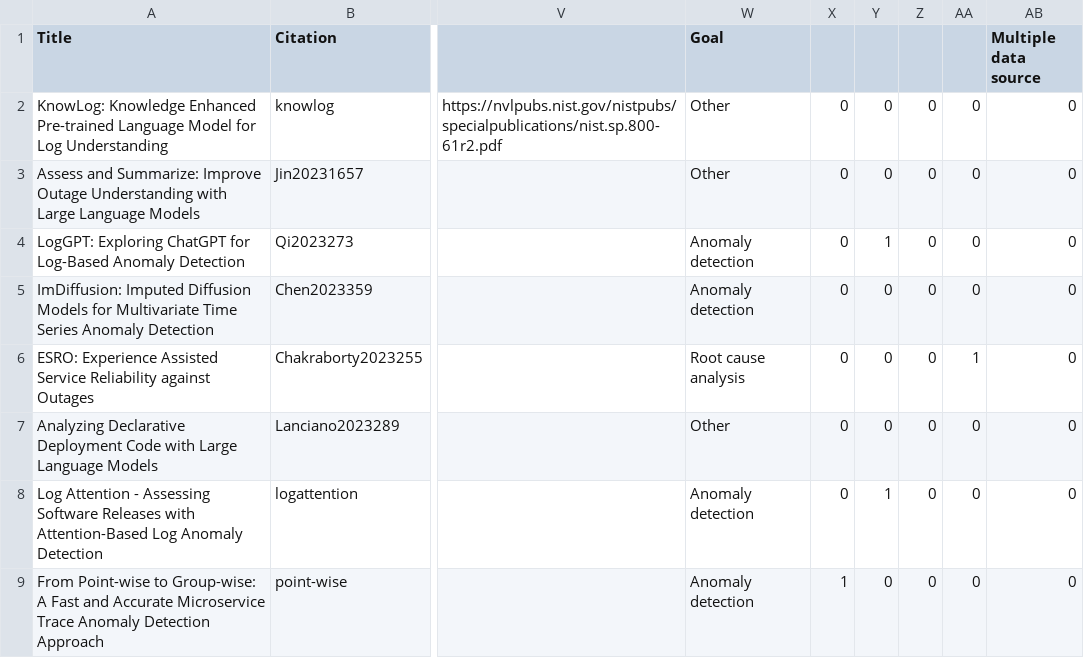
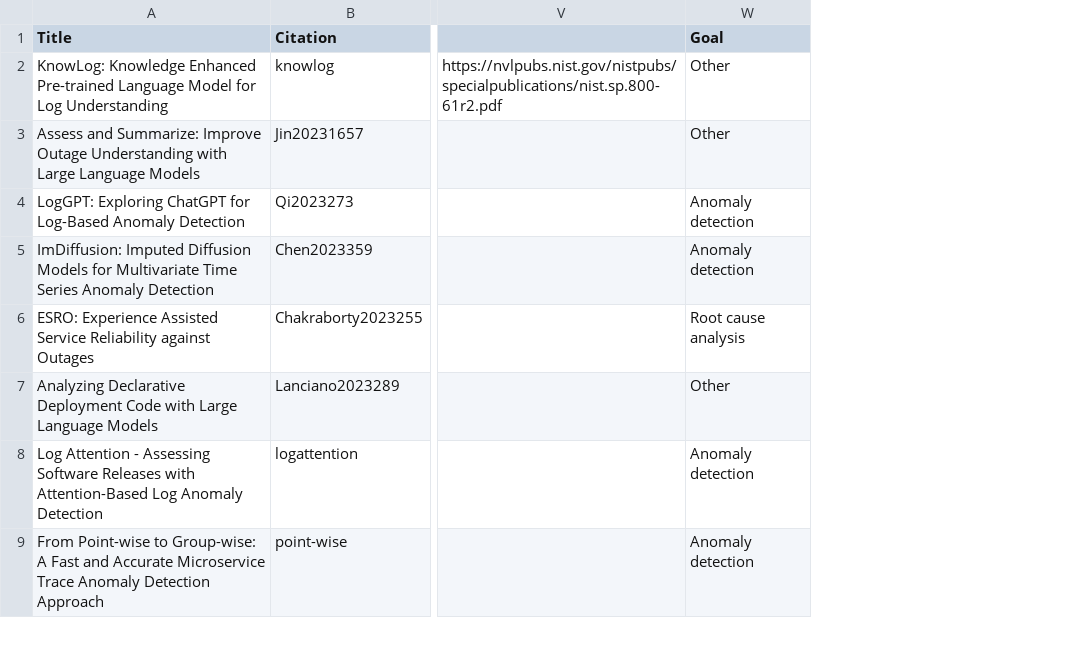
Before and after one commit to yorku-ease/SLR-incident-lifecycle-microservice, a CSV file: SLR.csv, drawn as a sheet; only a part is shown, gaps mark what is left out; the diff names each change by its address in the sheet, - before the commit and + after, or states it on an @@ line.

Commit message:
Remove bad formatting

```diff
--- a/SLR.csv
+++ b/SLR.csv
-column X, rows 2-9: 0 | 0 | 0 | 0 | 0 | 0 | 0 | 1
-column Y, rows 2-9: 0 | 0 | 1 | 0 | 0 | 0 | 1 | 0
-column Z, rows 2-9: all 0
-column AA, rows 2-9: 0 | 0 | 0 | 0 | 1 | 0 | 0 | 0
-column AB (Multiple data source), rows 2-9: all 0
```
